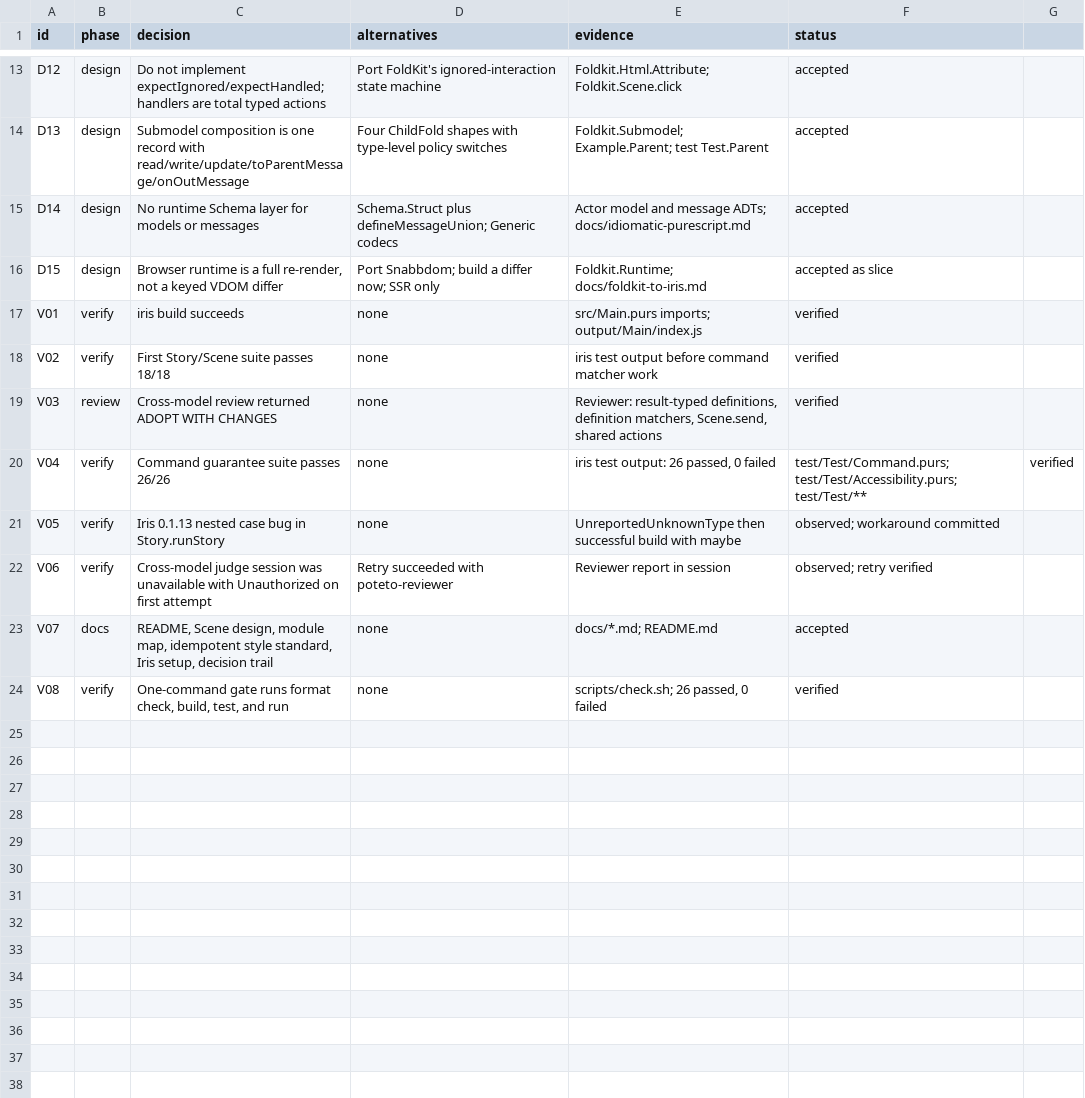
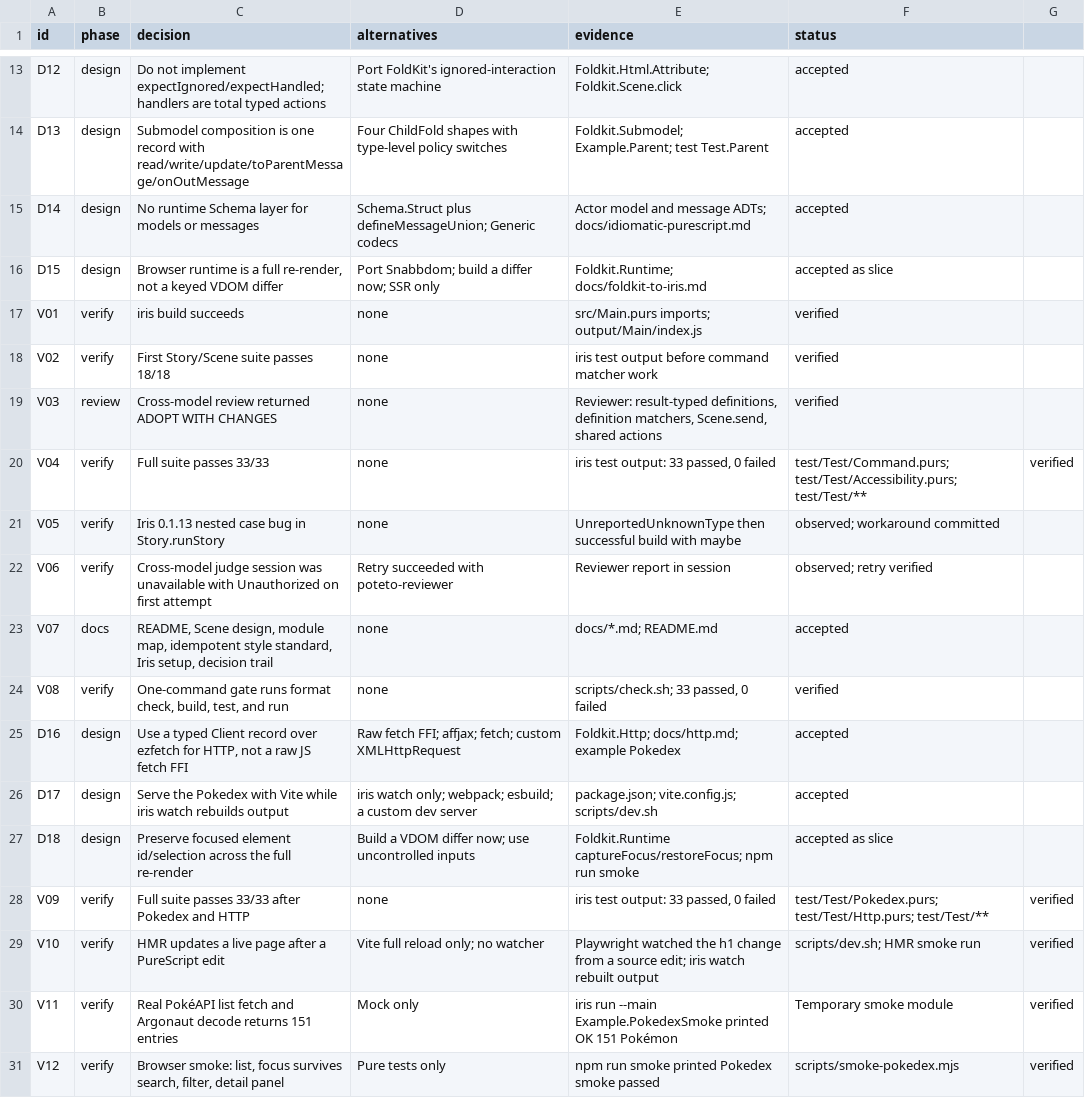
Before and after one commit to saiashirwad/iris-petal, a TSV file: docs/decision-trail.tsv, drawn as a sheet; only a part is shown, gaps mark what is left out.

Commit message:
Document the Pokedex, typed HTTP, and hot reload workflow

```diff
--- a/docs/decision-trail.tsv
+++ b/docs/decision-trail.tsv
@@ -19,3 +19,3 @@ V02	verify	First Story/Scene suite passes 18/18	none	iris test output before com
 V03	review	Cross-model review returned ADOPT WITH CHANGES	none	Reviewer: result-typed definitions, definition matchers, Scene.send, shared actions	verified
-V04	verify	Command guarantee suite passes 26/26	none	iris test output: 26 passed, 0 failed	test/Test/Command.purs; test/Test/Accessibility.purs; test/Test/**	verified
+V04	verify	Full suite passes 33/33	none	iris test output: 33 passed, 0 failed	test/Test/Command.purs; test/Test/Accessibility.purs; test/Test/**	verified
 V05	verify	Iris 0.1.13 nested case bug in Story.runStory	none	UnreportedUnknownType then successful build with maybe	observed; workaround committed
@@ -23,2 +23,9 @@ V06	verify	Cross-model judge session was unavailable with Unauthorized on first
 V07	docs	README, Scene design, module map, idempotent style standard, Iris setup, decision trail	none	docs/*.md; README.md	accepted
-V08	verify	One-command gate runs format check, build, test, and run	none	scripts/check.sh; 26 passed, 0 failed	verified
+V08	verify	One-command gate runs format check, build, test, and run	none	scripts/check.sh; 33 passed, 0 failed	verified
+D16	design	Use a typed Client record over ezfetch for HTTP, not a raw JS fetch FFI	Raw fetch FFI; affjax; fetch; custom XMLHttpRequest	Foldkit.Http; docs/http.md; example Pokedex	accepted
+D17	design	Serve the Pokedex with Vite while iris watch rebuilds output	iris watch only; webpack; esbuild; a custom dev server	package.json; vite.config.js; scripts/dev.sh	accepted
+D18	design	Preserve focused element id/selection across the full re-render	Build a VDOM differ now; use uncontrolled inputs	Foldkit.Runtime captureFocus/restoreFocus; npm run smoke	accepted as slice
+V09	verify	Full suite passes 33/33 after Pokedex and HTTP	none	iris test output: 33 passed, 0 failed	test/Test/Pokedex.purs; test/Test/Http.purs; test/Test/**	verified
+V10	verify	HMR updates a live page after a PureScript edit	Vite full reload only; no watcher	Playwright watched the h1 change from a source edit; iris watch rebuilt output	scripts/dev.sh; HMR smoke run	verified
+V11	verify	Real PokéAPI list fetch and Argonaut decode returns 151 entries	Mock only	iris run --main Example.PokedexSmoke printed OK 151 Pokémon	Temporary smoke module	verified
+V12	verify	Browser smoke: list, focus survives search, filter, detail panel	Pure tests only	npm run smoke printed Pokedex smoke passed	scripts/smoke-pokedex.mjs	verified
```
Also changed, not shown: 5 other files.
